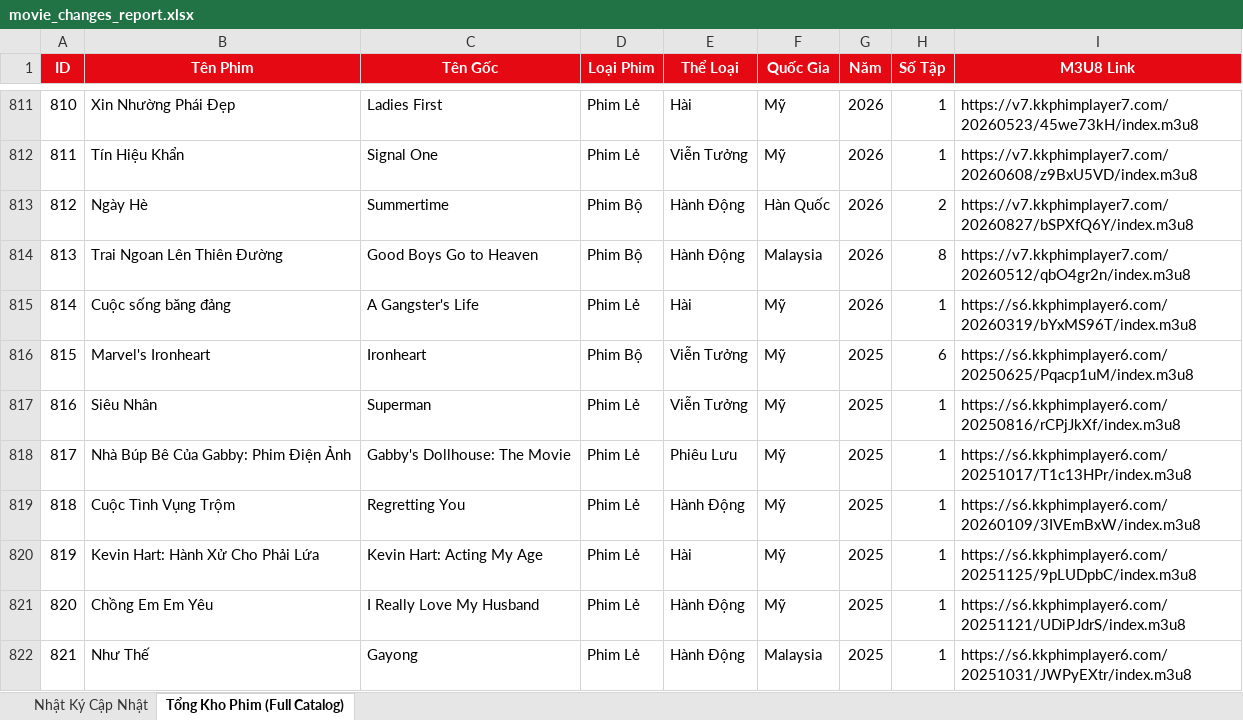
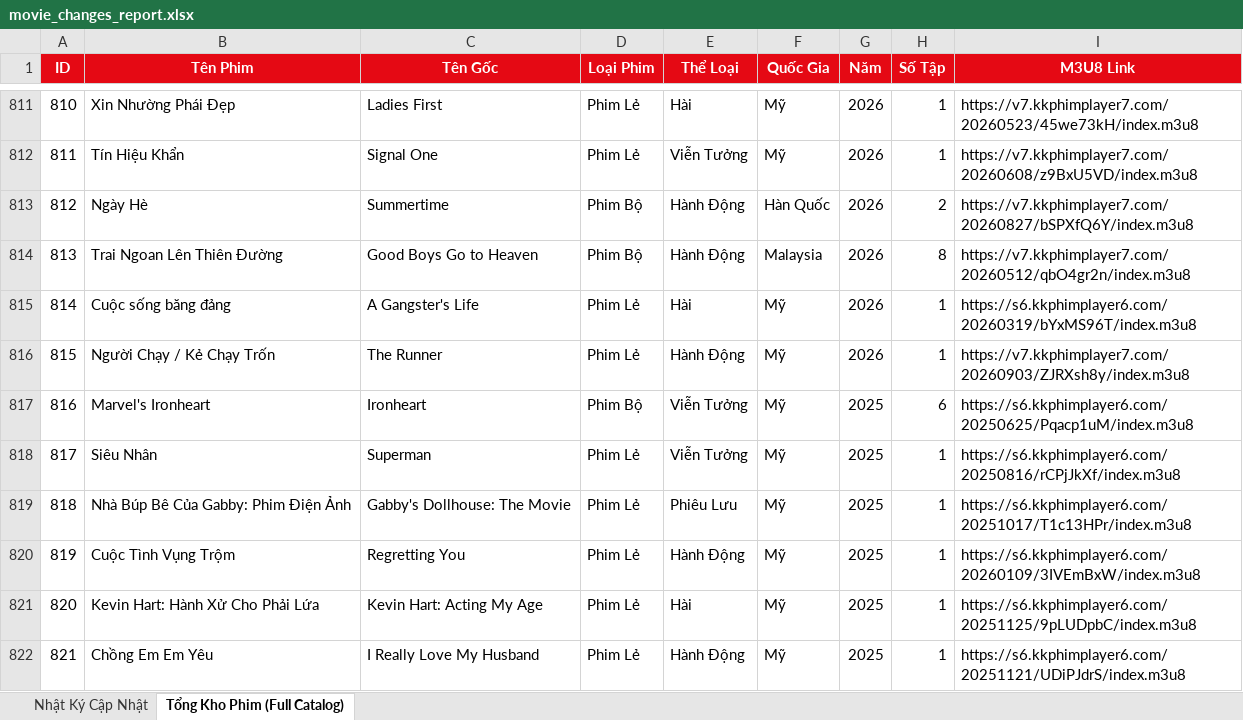
Before and after one commit to exorcisthb/Phim, an Excel workbook: movie_changes_report.xlsx, sheet Tổng Kho Phim (Full Catalog), drawn as a sheet; only a part is shown, gaps mark what is left out; the shorter side is filled out with more unchanged rows; values as stored, in another font and other column widths than the file's, no borders; addresses are those after the commit; the diff names each change by its address in the sheet, - before the commit and + after, or states it on an @@ line.

```diff
--- a/movie_changes_report.xlsx (sheet Tổng Kho Phim (Full Catalog))
+++ b/movie_changes_report.xlsx (sheet Tổng Kho Phim (Full Catalog))
+row 816: 815 | Người Chạy / Kẻ Chạy Trốn | The Runner | Phim Lẻ | Hành Động | Mỹ | 2026 | 1 | https://v7.kkphimplayer7.com/20260903/ZJRXsh8y/index.m3u8
@@ column A (ID) renumbered from row 817 down @@
```
Also changed, not shown: sheet Nhật Ký Cập Nhật, 2 other files.
